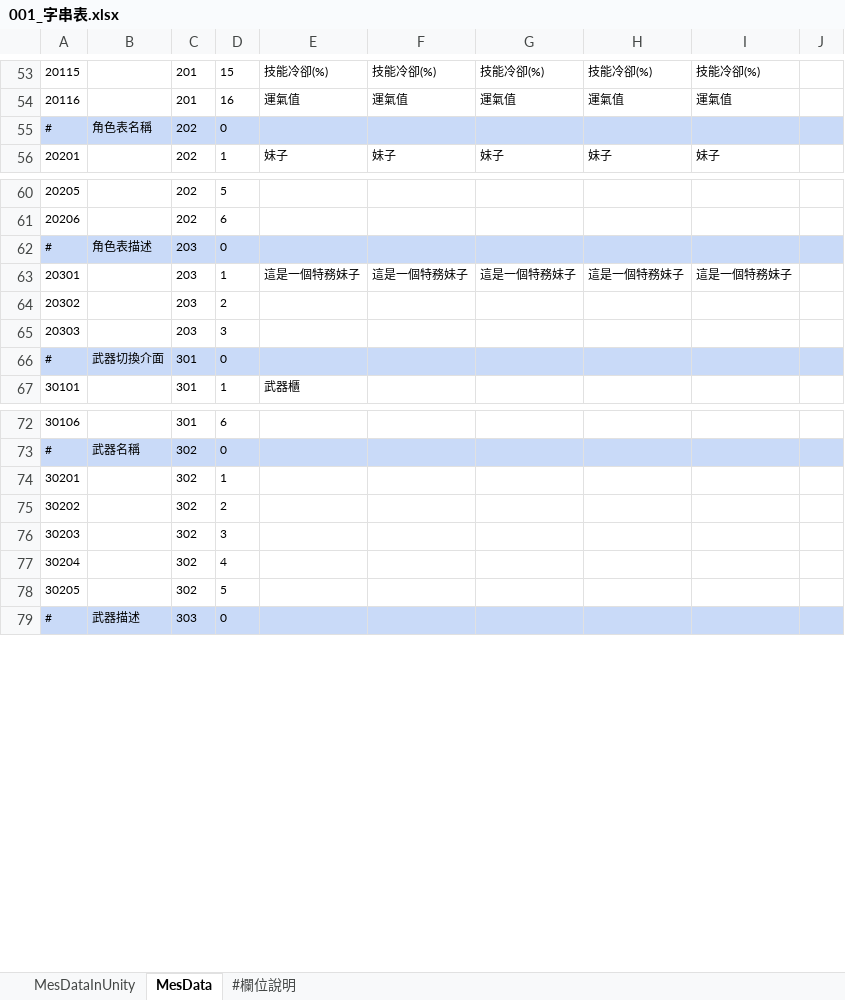
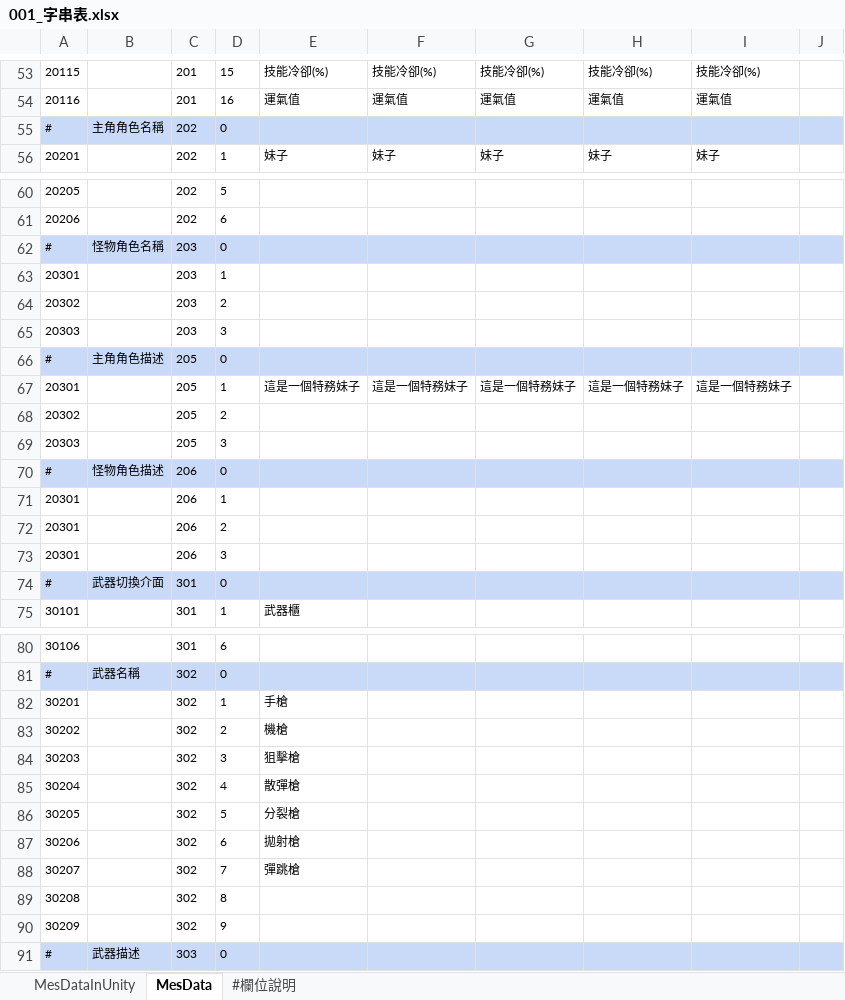
Before and after one commit to yzysonic/NineSquaeShoot, an Excel workbook: 0_File/1_Data/001_字串表.xlsx, sheet MesData, drawn as a sheet; only a part is shown, gaps mark what is left out; values as stored, in another font and other column widths than the file's, no borders; addresses are those after the commit; the diff names each change by its address in the sheet, - before the commit and + after, or states it on an @@ line.

```diff
--- a/0_File/1_Data/001_字串表.xlsx (sheet MesData)
+++ b/0_File/1_Data/001_字串表.xlsx (sheet MesData)
-B55: 角色表名稱
+B55: 主角角色名稱
-B62: 角色表描述
+B62: 怪物角色名稱
-E63: 這是一個特務妹子
+E63: (empty)
-F63: 這是一個特務妹子
+F63: (empty)
-G63: 這是一個特務妹子
+G63: (empty)
-H63: 這是一個特務妹子
+H63: (empty)
-I63: 這是一個特務妹子
+I63: (empty)
+row 66: # | 主角角色描述 | 205 | 0
+row 67: 20301 |  | 205 | 1 | 這是一個特務妹子 | 這是一個特務妹子 | 這是一個特務妹子 | 這是一個特務妹子 | 這是一個特務妹子
+row 68: 20302 |  | 205 | 2
+row 69: 20303 |  | 205 | 3
+row 70: # | 怪物角色描述 | 206 | 0
+row 71: 20301 |  | 206 | 1
+row 72: 20301 |  | 206 | 2
+row 73: 20301 |  | 206 | 3
-E82: (empty)
+E82: 手槍
-E83: (empty)
+E83: 機槍
-E84: (empty)
+E84: 狙擊槍
-E85: (empty)
+E85: 散彈槍
-E86: (empty)
+E86: 分裂槍
+row 87: 30206 |  | 302 | 6 | 拋射槍
+row 88: 30207 |  | 302 | 7 | 彈跳槍
+row 89: 30208 |  | 302 | 8
+row 90: 30209 |  | 302 | 9
```
Also changed, not shown: formulas that keep their value, 0_File/1_Data/002_角色表.xlsx, 0_File/1_Data/003_武器表.xlsx, 1 other file.
